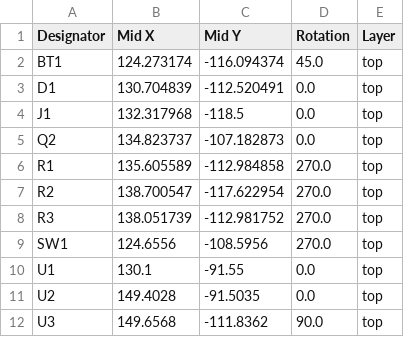
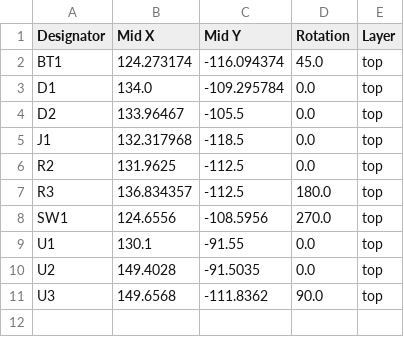
Before and after one commit to gorbit99/tiny-slime, a CSV file: production/positions.csv, drawn as a sheet.

```diff
--- a/production/positions.csv
+++ b/production/positions.csv
@@ -2,8 +2,7 @@
 BT1,124.273174,-116.094374,45.0,top
-D1,130.704839,-112.520491,0.0,top
+D1,134.0,-109.295784,0.0,top
+D2,133.96467,-105.5,0.0,top
 J1,132.317968,-118.5,0.0,top
-Q2,134.823737,-107.182873,0.0,top
-R1,135.605589,-112.984858,270.0,top
-R2,138.700547,-117.622954,270.0,top
-R3,138.051739,-112.981752,270.0,top
+R2,131.9625,-112.5,0.0,top
+R3,136.834357,-112.5,180.0,top
 SW1,124.6556,-108.5956,270.0,top
```
Also changed, not shown: production/bom.csv, 11 other files.
